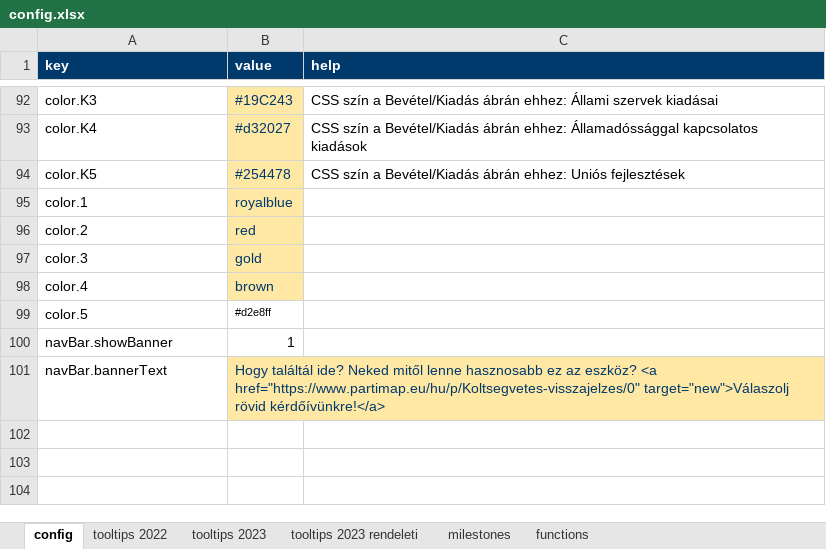
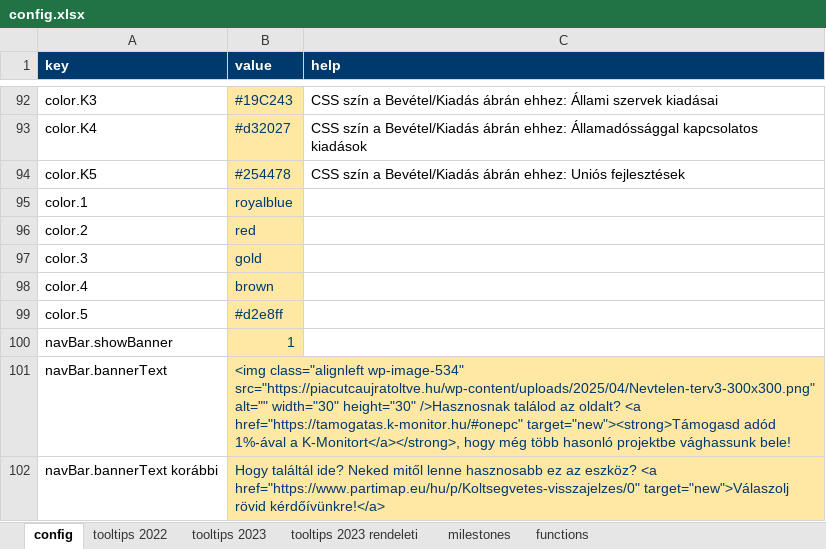
Before and after one commit to k-monitor/onkormanyzati-koltsegvetes-v2, an Excel workbook: input/config.xlsx, sheet config, drawn as a sheet; only a part is shown, gaps mark what is left out; values as stored, in another font and other column widths than the file's, no borders; the diff names each change by its address in the sheet, - before the commit and + after, or states it on an @@ line.

Commit message:
updates

```diff
--- a/input/config.xlsx (sheet config)
+++ b/input/config.xlsx (sheet config)
@@ B99:B100 fill: none → #FFE7A4, text colour: black → #00396C @@
@@ B99 text size: larger @@
-B101 (value): Hogy találtál ide? Neked mitől lenne hasznosabb ez az eszköz? <a href="https://www.partimap.eu/hu/p/Koltsegvetes-visszajelzes/0" target="new">Válaszolj rövid kérdőívünkre!</a>
+B101 (value): <img class="alignleft wp-image-534" src="https://piacutcaujratoltve.hu/wp-content/uploads/2025/04/Nevtelen-terv3-300x300.png" alt="" width="30" height="30" />Hasznosnak találod az oldalt? <a href="https://tamogatas.k-monitor.hu/#onepc" target="new"><strong>Támogasd adód 1%-ával a K-Monitort</a></strong>, hogy még több hasonló projektbe vághassunk bele!
+row 102: navBar.bannerText korábbi | Hogy találtál ide? Neked mitől lenne hasznosabb ez az eszköz? <a href="https://www.partimap.eu/hu/p/Koltsegvetes-visszajelzes/0" target="new">Válaszolj rövid kérdőívünkre!</a>
```
